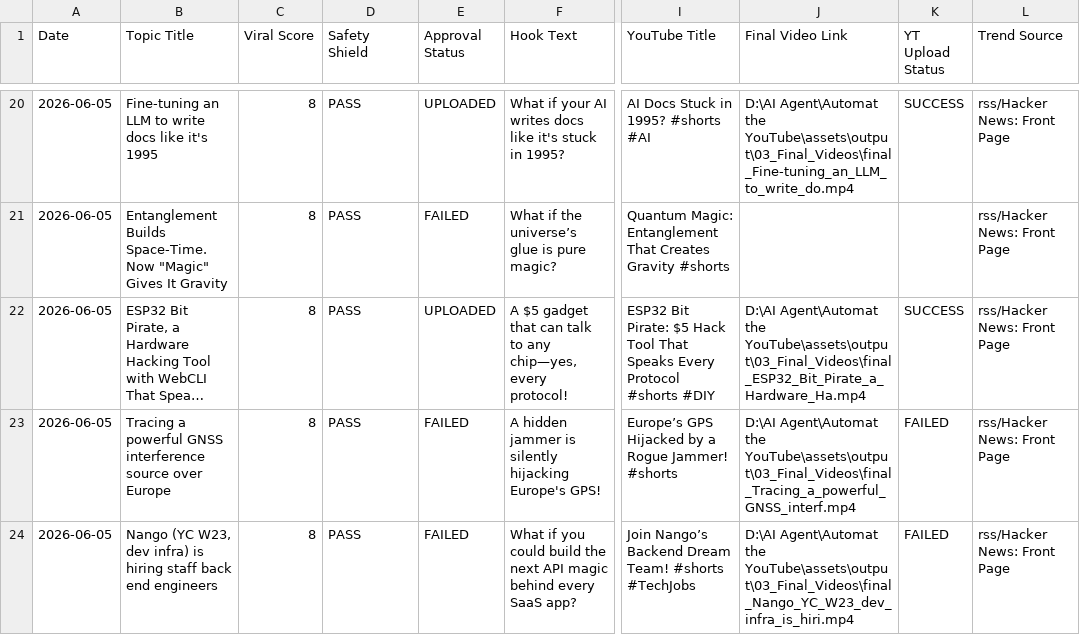
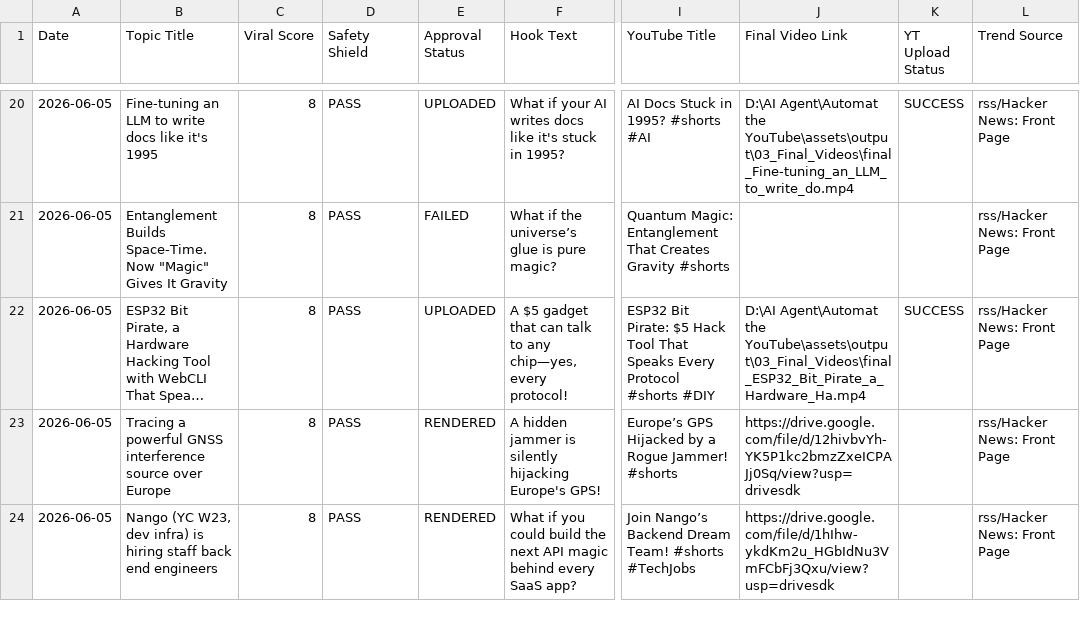
Before and after one commit to it23talhamohd/YouTube-Automation, a CSV file: assets/local_database.csv, drawn as a sheet; only a part is shown, gaps mark what is left out; long unchanged cells end in …; the diff covers the shown part only; the diff names each change by its address in the sheet, - before the commit and + after, or states it on an @@ line.

Commit message:
chore: reset failed tasks with Google Drive URLs to RENDERED

```diff
--- a/assets/local_database.csv
+++ b/assets/local_database.csv
-E23:E24 (Approval Status): FAILED
+E23:E24 (Approval Status): RENDERED
-J23 (Final Video Link): D:\AI Agent\Automat the YouTube\assets\output\03_Final_Videos\final_Tracing_a_powerful_GNSS_interf.mp4
+J23 (Final Video Link): https://drive.google.com/file/d/12hivbvYh-YK5P1kc2bmzZxeICPAJj0Sq/view?usp=drivesdk
-K23:K24 (YT Upload Status): FAILED
+K23:K24 (YT Upload Status): (empty)
-J24 (Final Video Link): D:\AI Agent\Automat the YouTube\assets\output\03_Final_Videos\final_Nango_YC_W23_dev_infra_is_hiri.mp4
+J24 (Final Video Link): https://drive.google.com/file/d/1hIhw-ykdKm2u_HGbIdNu3VmFCbFj3Qxu/view?usp=drivesdk
```
Also changed, not shown: 8 edited cells elsewhere in this file.
